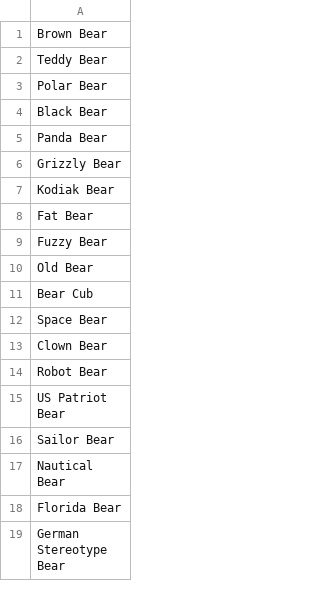
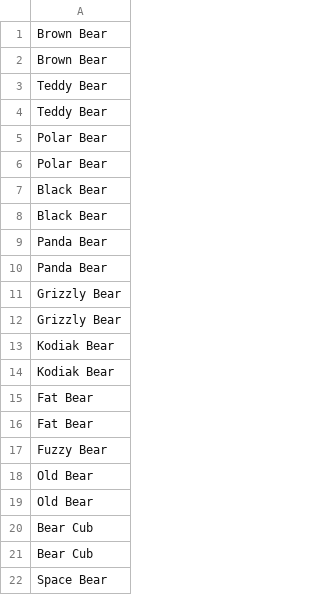
Before and after one commit to TheOtherDavid/bear-of-the-day, a CSV file: backend/subjects.csv, drawn as a sheet; only a part is shown; the shorter side is filled out with more unchanged rows; the diff names each change by its address in the sheet, - before the commit and + after, or states it on an @@ line.

Commit message:
feat: rebalance bear subjects

```diff
--- a/backend/subjects.csv
+++ b/backend/subjects.csv
+row 2: Brown Bear
+row 3: Teddy Bear
+row 6: Polar Bear
+row 7: Black Bear
+row 10: Panda Bear
+row 11: Grizzly Bear
+row 14: Kodiak Bear
+row 15: Fat Bear
+row 19: Old Bear
+row 20: Bear Cub
```
